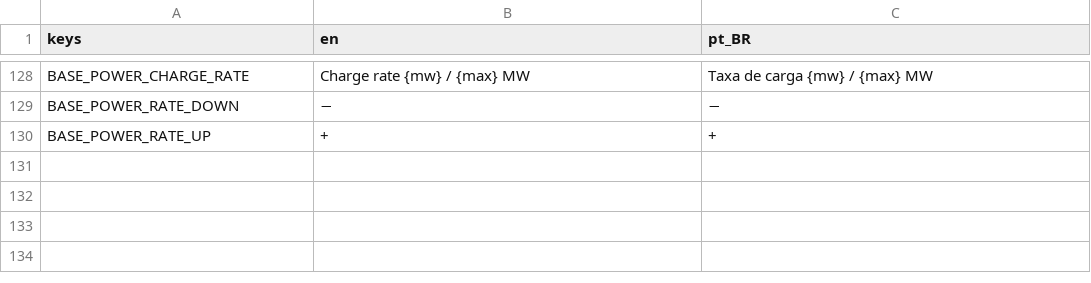
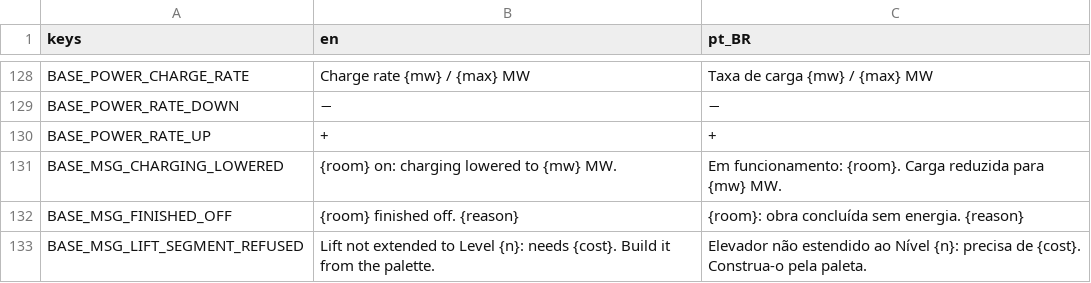
Before and after one commit to lmarcarini/StarPortal, a CSV file: localization/base.csv, drawn as a sheet; only a part is shown, gaps mark what is left out; the diff names each change by its address in the sheet, - before the commit and + after, or states it on an @@ line.

```diff
--- a/localization/base.csv
+++ b/localization/base.csv
+row 131: BASE_MSG_CHARGING_LOWERED | {room} on: charging lowered to {mw} MW. | Em funcionamento: {room}. Carga reduzida para {mw} MW.
+row 132: BASE_MSG_FINISHED_OFF | {room} finished off. {reason} | {room}: obra concluída sem energia. {reason}
+row 133: BASE_MSG_LIFT_SEGMENT_REFUSED | Lift not extended to Level {n}: needs {cost}. Build it from the palette. | Elevador não estendido ao Nível {n}: precisa de {cost}. Construa-o pela paleta.
```
Also changed, not shown: 32 other files.
